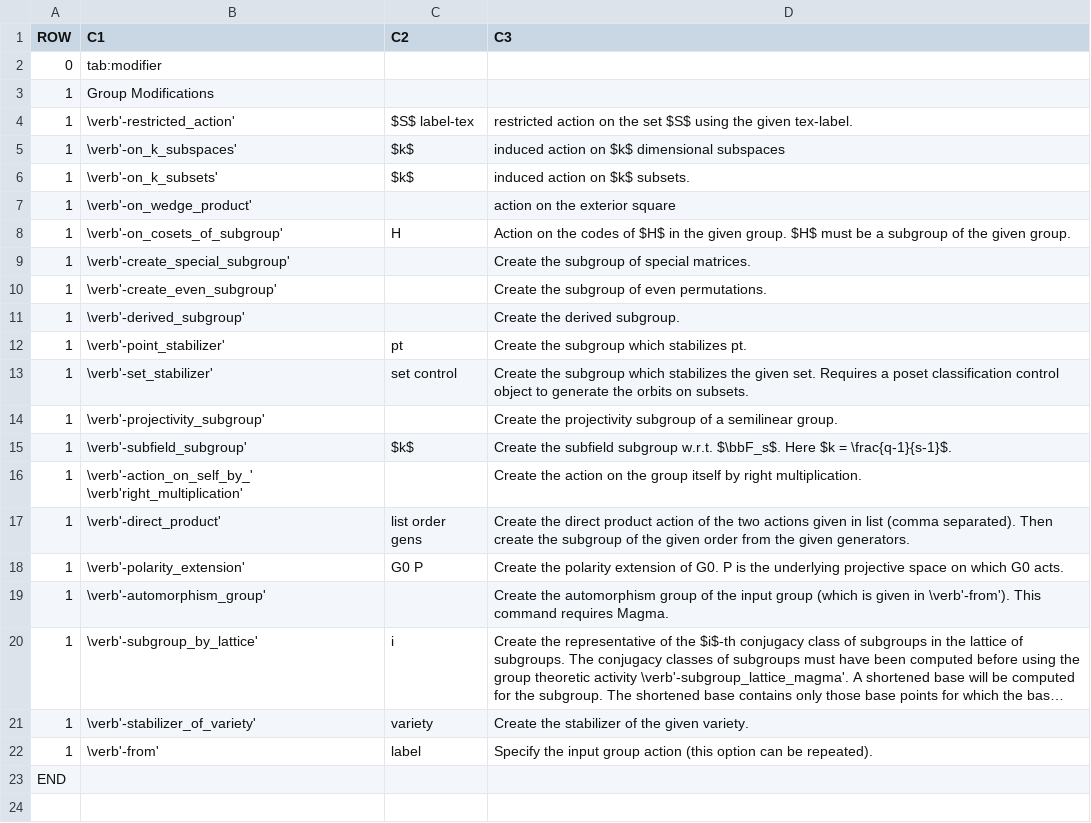
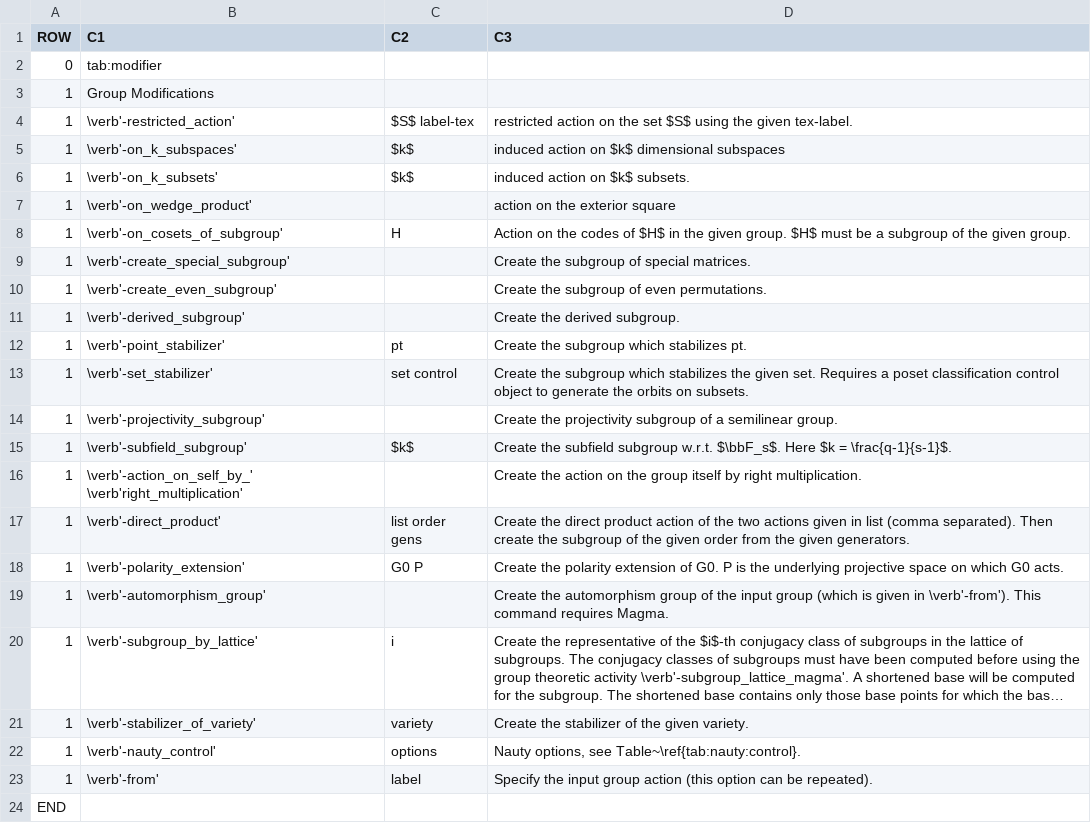
Before and after one commit to abetten/orbiter, a CSV file: doc/tables/commands/group_modification.csv, drawn as a sheet; long unchanged cells end in …; the diff names each change by its address in the sheet, - before the commit and + after, or states it on an @@ line.

```diff
--- a/doc/tables/commands/group_modification.csv
+++ b/doc/tables/commands/group_modification.csv
+row 22: 1 | \verb'-nauty_control' | options | Nauty options, see Table~\ref{tab:nauty:control}.
```
Also changed, not shown: doc/tables/commands/canonical_form_classifier.csv, doc/tables/commands/classification_of_objects.csv, 55 other files.
